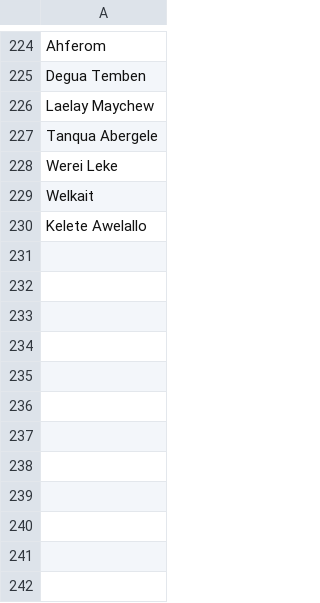
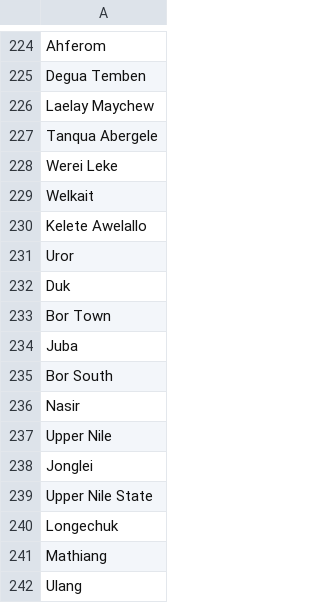
Before and after one commit to clulab/eidos, a TSV file: src/main/resources/org/clulab/wm/eidos/english/lexicons/Location.tsv, drawn as a sheet; only a part is shown, gaps mark what is left out; the diff names each change by its address in the sheet, - before the commit and + after, or states it on an @@ line.

Commit message:
added more locations to the gazetteer

```diff
--- a/src/main/resources/org/clulab/wm/eidos/english/lexicons/Location.tsv
+++ b/src/main/resources/org/clulab/wm/eidos/english/lexicons/Location.tsv
+row 231: Uror
+row 232: Duk
+row 233: Bor Town
+row 234: Juba
+row 235: Bor South
+row 236: Nasir
+row 237: Upper Nile
+row 238: Jonglei
+row 239: Upper Nile State
+row 240: Longechuk
+row 241: Mathiang
+row 242: Ulang
```
